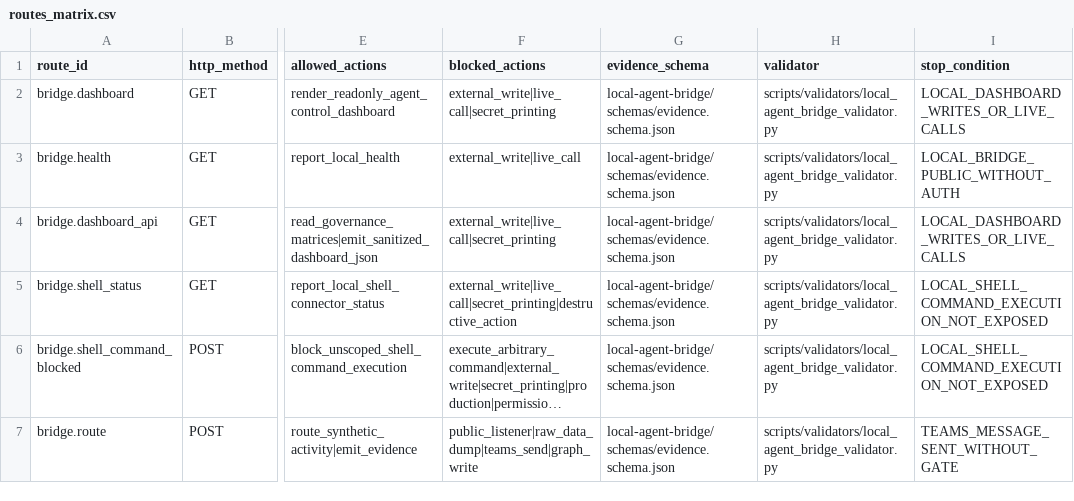
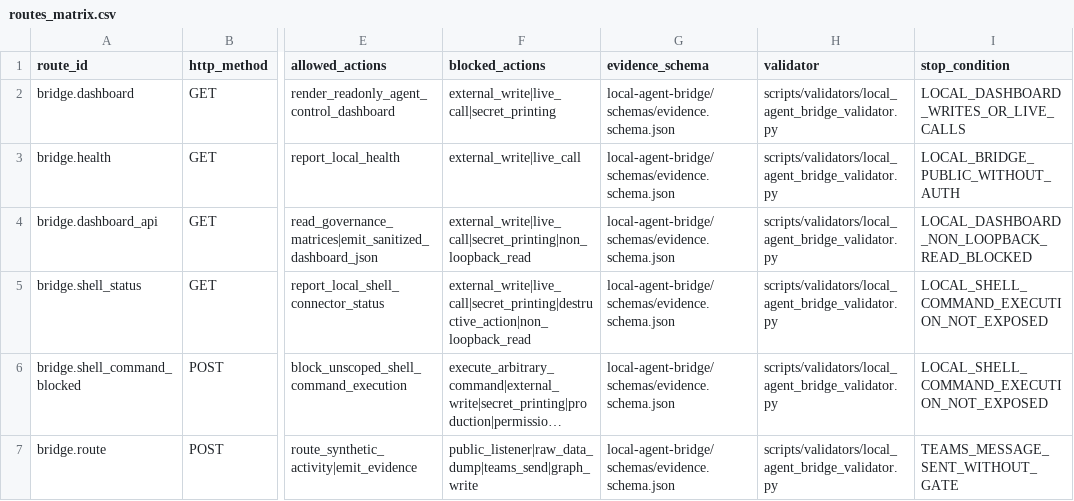
Before and after one commit to universo-rey/cabina-universal-d, a CSV file: local-agent-bridge/matrices/routes_matrix.csv, drawn as a sheet; only a part is shown, gaps mark what is left out; long unchanged cells end in …; the diff names each change by its address in the sheet, - before the commit and + after, or states it on an @@ line.

```diff
--- a/local-agent-bridge/matrices/routes_matrix.csv
+++ b/local-agent-bridge/matrices/routes_matrix.csv
-F4 (blocked_actions): external_write|live_call|secret_printing
+F4 (blocked_actions): external_write|live_call|secret_printing|non_loopback_read
-I4 (stop_condition): LOCAL_DASHBOARD_WRITES_OR_LIVE_CALLS
+I4 (stop_condition): LOCAL_DASHBOARD_NON_LOOPBACK_READ_BLOCKED
-F5 (blocked_actions): external_write|live_call|secret_printing|destructive_action
+F5 (blocked_actions): external_write|live_call|secret_printing|destructive_action|non_loopback_read
```
Also changed, not shown: .agents/codex/matrices/VSCODE_INSIDERS_AGENT_TASK_QUEUE_20260606.csv, 6 other files.
